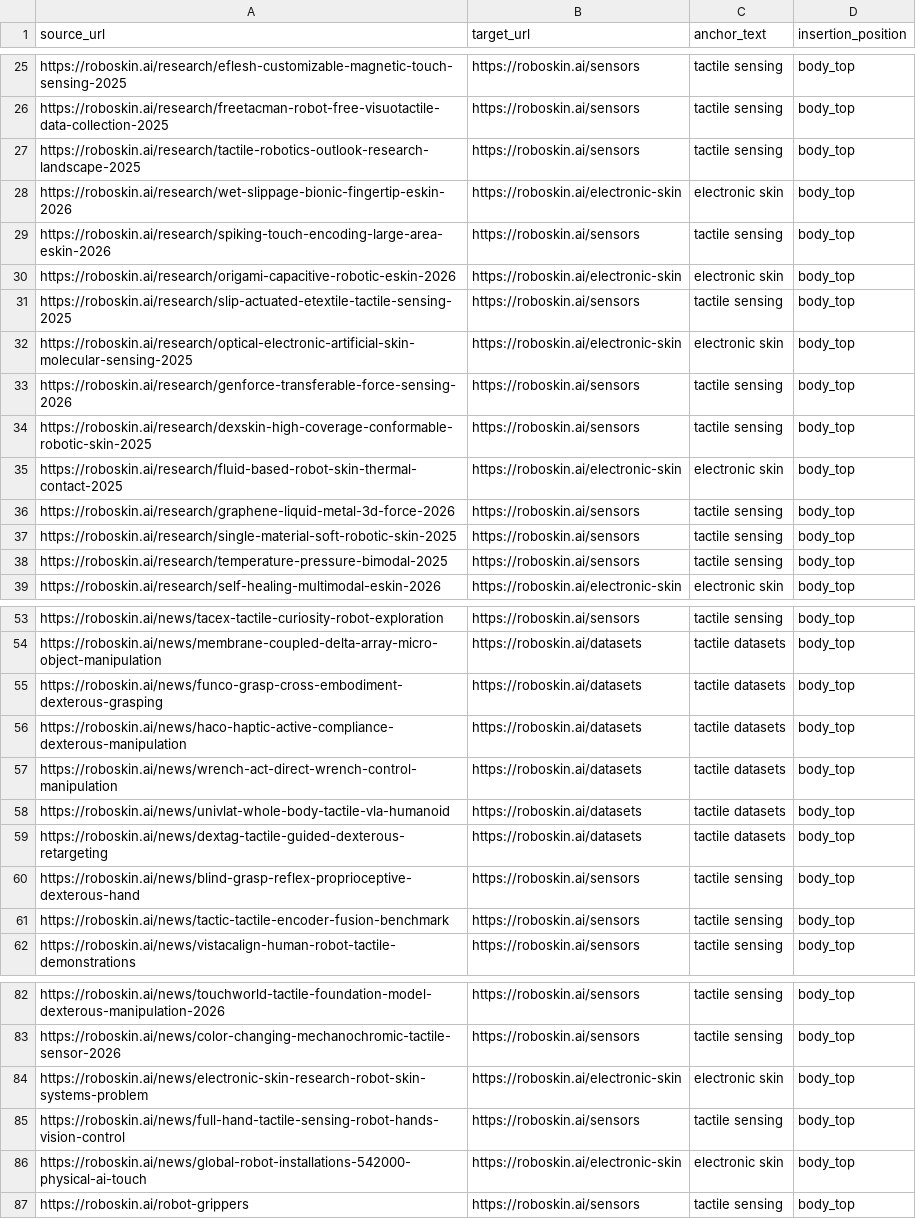
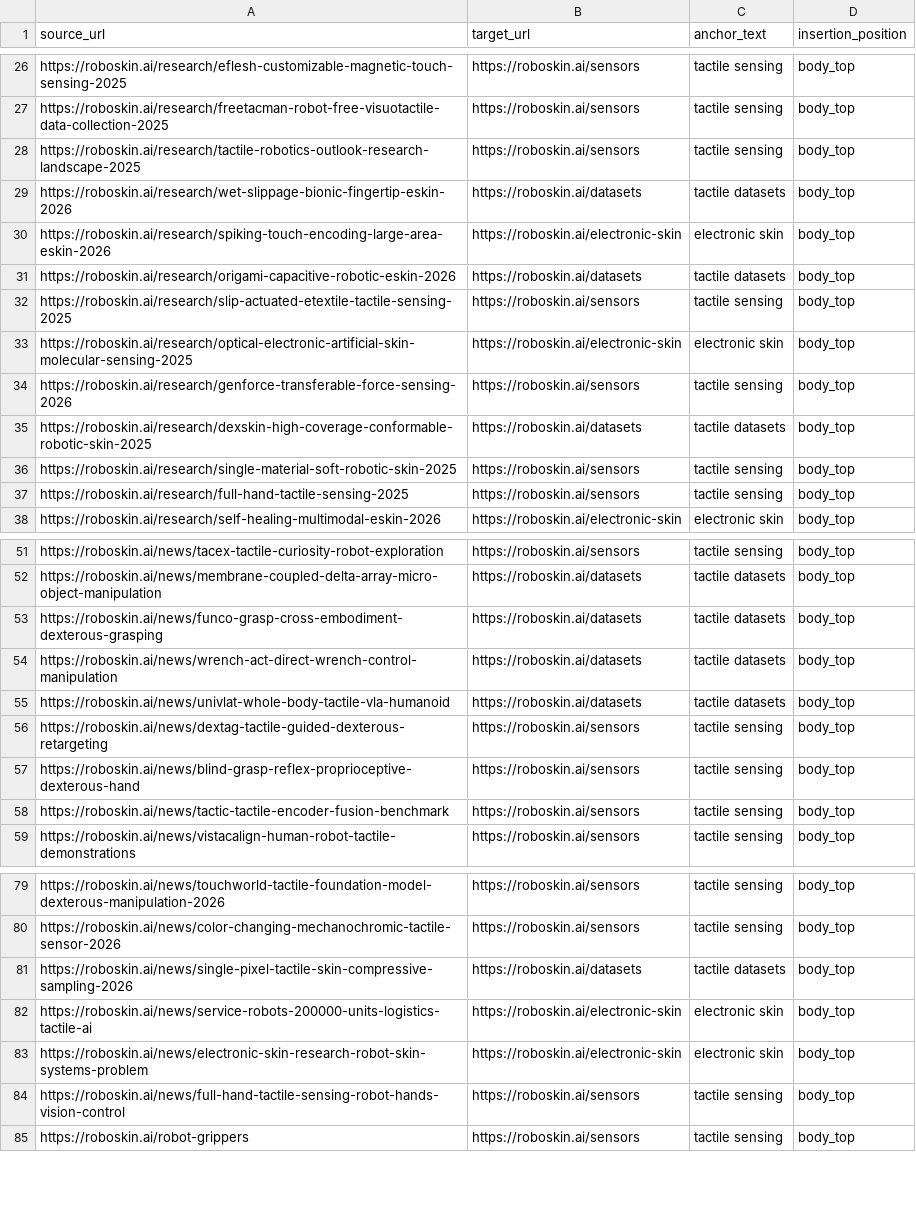
Before and after one commit to 156631890/roboskin.ai, a CSV file: docs/seo/structure-20261030/internal-links.csv, drawn as a sheet; only a part is shown, gaps mark what is left out; the diff covers the shown part only.

```diff
--- a/docs/seo/structure-20261030/internal-links.csv
+++ b/docs/seo/structure-20261030/internal-links.csv
@@ -27,5 +28,5 @@ source_url,target_url,anchor_text,insertion_position
 "https://roboskin.ai/research/tactile-robotics-outlook-research-landscape-2025","https://roboskin.ai/sensors","tactile sensing","body_top"
-"https://roboskin.ai/research/wet-slippage-bionic-fingertip-eskin-2026","https://roboskin.ai/electronic-skin","electronic skin","body_top"
-"https://roboskin.ai/research/spiking-touch-encoding-large-area-eskin-2026","https://roboskin.ai/sensors","tactile sensing","body_top"
-"https://roboskin.ai/research/origami-capacitive-robotic-eskin-2026","https://roboskin.ai/electronic-skin","electronic skin","body_top"
+"https://roboskin.ai/research/wet-slippage-bionic-fingertip-eskin-2026","https://roboskin.ai/datasets","tactile datasets","body_top"
+"https://roboskin.ai/research/spiking-touch-encoding-large-area-eskin-2026","https://roboskin.ai/electronic-skin","electronic skin","body_top"
+"https://roboskin.ai/research/origami-capacitive-robotic-eskin-2026","https://roboskin.ai/datasets","tactile datasets","body_top"
 "https://roboskin.ai/research/slip-actuated-etextile-tactile-sensing-2025","https://roboskin.ai/sensors","tactile sensing","body_top"
@@ -33,7 +34,5 @@ source_url,target_url,anchor_text,insertion_position
 "https://roboskin.ai/research/genforce-transferable-force-sensing-2026","https://roboskin.ai/sensors","tactile sensing","body_top"
-"https://roboskin.ai/research/dexskin-high-coverage-conformable-robotic-skin-2025","https://roboskin.ai/sensors","tactile sensing","body_top"
-"https://roboskin.ai/research/fluid-based-robot-skin-thermal-contact-2025","https://roboskin.ai/electronic-skin","electronic skin","body_top"
-"https://roboskin.ai/research/graphene-liquid-metal-3d-force-2026","https://roboskin.ai/sensors","tactile sensing","body_top"
+"https://roboskin.ai/research/dexskin-high-coverage-conformable-robotic-skin-2025","https://roboskin.ai/datasets","tactile datasets","body_top"
 "https://roboskin.ai/research/single-material-soft-robotic-skin-2025","https://roboskin.ai/sensors","tactile sensing","body_top"
-"https://roboskin.ai/research/temperature-pressure-bimodal-2025","https://roboskin.ai/sensors","tactile sensing","body_top"
+"https://roboskin.ai/research/full-hand-tactile-sensing-2025","https://roboskin.ai/sensors","tactile sensing","body_top"
 "https://roboskin.ai/research/self-healing-multimodal-eskin-2026","https://roboskin.ai/electronic-skin","electronic skin","body_top"
@@ -55,6 +53,5 @@ source_url,target_url,anchor_text,insertion_position
 "https://roboskin.ai/news/funco-grasp-cross-embodiment-dexterous-grasping","https://roboskin.ai/datasets","tactile datasets","body_top"
-"https://roboskin.ai/news/haco-haptic-active-compliance-dexterous-manipulation","https://roboskin.ai/datasets","tactile datasets","body_top"
 "https://roboskin.ai/news/wrench-act-direct-wrench-control-manipulation","https://roboskin.ai/datasets","tactile datasets","body_top"
 "https://roboskin.ai/news/univlat-whole-body-tactile-vla-humanoid","https://roboskin.ai/datasets","tactile datasets","body_top"
-"https://roboskin.ai/news/dextag-tactile-guided-dexterous-retargeting","https://roboskin.ai/datasets","tactile datasets","body_top"
+"https://roboskin.ai/news/dextag-tactile-guided-dexterous-retargeting","https://roboskin.ai/sensors","tactile sensing","body_top"
 "https://roboskin.ai/news/blind-grasp-reflex-proprioceptive-dexterous-hand","https://roboskin.ai/sensors","tactile sensing","body_top"
@@ -83,5 +80,6 @@ source_url,target_url,anchor_text,insertion_position
 "https://roboskin.ai/news/color-changing-mechanochromic-tactile-sensor-2026","https://roboskin.ai/sensors","tactile sensing","body_top"
+"https://roboskin.ai/news/single-pixel-tactile-skin-compressive-sampling-2026","https://roboskin.ai/datasets","tactile datasets","body_top"
+"https://roboskin.ai/news/service-robots-200000-units-logistics-tactile-ai","https://roboskin.ai/electronic-skin","electronic skin","body_top"
 "https://roboskin.ai/news/electronic-skin-research-robot-skin-systems-problem","https://roboskin.ai/electronic-skin","electronic skin","body_top"
 "https://roboskin.ai/news/full-hand-tactile-sensing-robot-hands-vision-control","https://roboskin.ai/sensors","tactile sensing","body_top"
-"https://roboskin.ai/news/global-robot-installations-542000-physical-ai-touch","https://roboskin.ai/electronic-skin","electronic skin","body_top"
 "https://roboskin.ai/robot-grippers","https://roboskin.ai/sensors","tactile sensing","body_top"
```
Also changed, not shown: 1 added row and 1 removed row elsewhere in this file, 12 other files.
